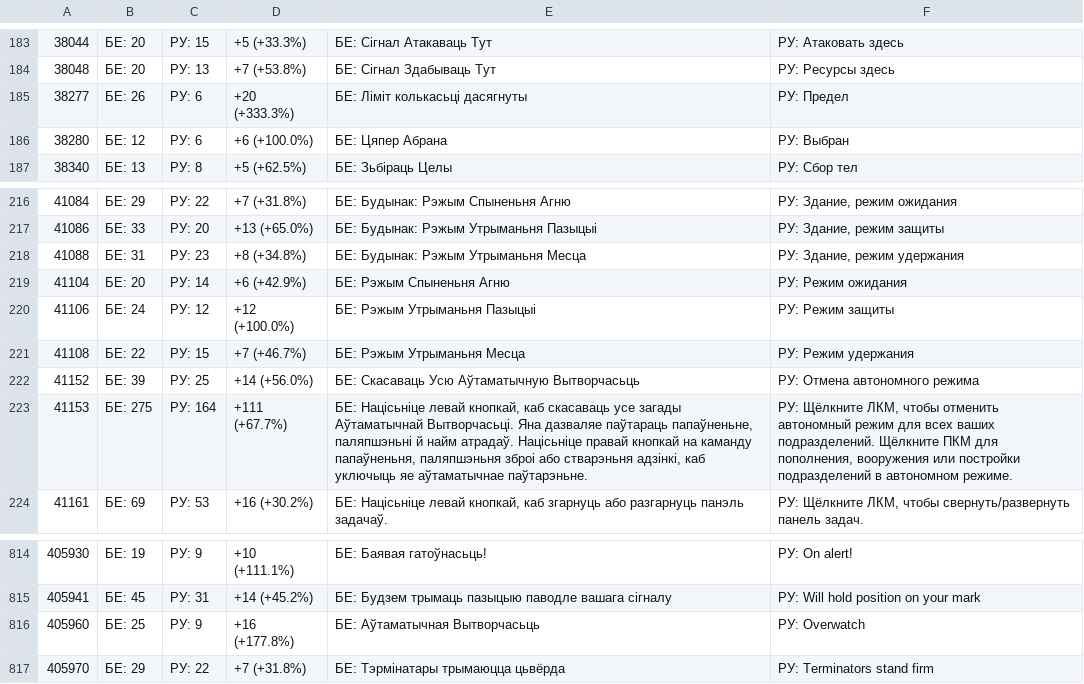
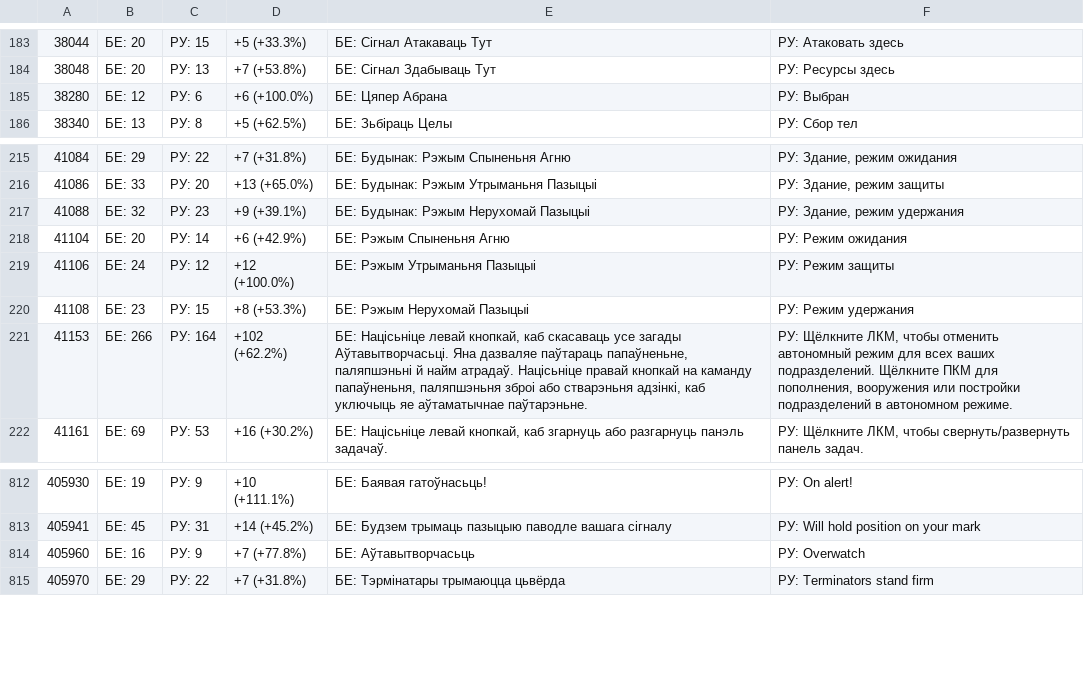
Before and after one commit to gitReiko/by-lang-wh40k-gladius, a CSV file: dow 1 de/даўжын радкоў.csv, drawn as a sheet; only a part is shown, gaps mark what is left out.

```diff
--- a/dow 1 de/даўжын радкоў.csv
+++ b/dow 1 de/даўжын радкоў.csv
@@ -184,3 +184,2 @@
 38048	БЕ: 20	РУ: 13	+7 (+53.8%)	БЕ: Сігнал Здабываць Тут	РУ: Ресурсы здесь
-38277	БЕ: 26	РУ: 6	+20 (+333.3%)	БЕ: Ліміт колькасьці дасягнуты	РУ: Предел
 38280	БЕ: 12	РУ: 6	+6 (+100.0%)	БЕ: Цяпер Абрана	РУ: Выбран
@@ -217,8 +216,7 @@
 41086	БЕ: 33	РУ: 20	+13 (+65.0%)	БЕ: Будынак: Рэжым Утрыманьня Пазыцыі	РУ: Здание, режим защиты
-41088	БЕ: 31	РУ: 23	+8 (+34.8%)	БЕ: Будынак: Рэжым Утрыманьня Месца	РУ: Здание, режим удержания
+41088	БЕ: 32	РУ: 23	+9 (+39.1%)	БЕ: Будынак: Рэжым Нерухомай Пазыцыі	РУ: Здание, режим удержания
 41104	БЕ: 20	РУ: 14	+6 (+42.9%)	БЕ: Рэжым Спыненьня Агню	РУ: Режим ожидания
 41106	БЕ: 24	РУ: 12	+12 (+100.0%)	БЕ: Рэжым Утрыманьня Пазыцыі	РУ: Режим защиты
-41108	БЕ: 22	РУ: 15	+7 (+46.7%)	БЕ: Рэжым Утрыманьня Месца	РУ: Режим удержания
-41152	БЕ: 39	РУ: 25	+14 (+56.0%)	БЕ: Скасаваць Усю Аўтаматычную Вытворчасьць	РУ: Отмена автономного режима
-41153	БЕ: 275	РУ: 164	+111 (+67.7%)	БЕ: Націсьніце левай кнопкай, каб скасаваць усе загады Аўтаматычнай Вытворчасьці. Яна дазваляе паўтараць папаўненьне, паляпшэньні й найм атрадаў. Націсьніце правай кнопкай на каманду папаўненьня, паляпшэньня зброі або стварэньня адзінкі, каб уключыць яе аўтаматычнае паўтарэньне.	РУ: Щёлкните ЛКМ, чтобы отменить автономный режим для всех ваших подразделений. Щёлкните ПКМ для пополнения, вооружения или постройки подразделений в автономном режиме.
+41108	БЕ: 23	РУ: 15	+8 (+53.3%)	БЕ: Рэжым Нерухомай Пазыцыі	РУ: Режим удержания
+41153	БЕ: 266	РУ: 164	+102 (+62.2%)	БЕ: Націсьніце левай кнопкай, каб скасаваць усе загады Аўтавытворчасьці. Яна дазваляе паўтараць папаўненьне, паляпшэньні й найм атрадаў. Націсьніце правай кнопкай на каманду папаўненьня, паляпшэньня зброі або стварэньня адзінкі, каб уключыць яе аўтаматычнае паўтарэньне.	РУ: Щёлкните ЛКМ, чтобы отменить автономный режим для всех ваших подразделений. Щёлкните ПКМ для пополнения, вооружения или постройки подразделений в автономном режиме.
 41161	БЕ: 69	РУ: 53	+16 (+30.2%)	БЕ: Націсьніце левай кнопкай, каб згарнуць або разгарнуць панэль задачаў.	РУ: Щёлкните ЛКМ, чтобы свернуть/развернуть панель задач.
@@ -815,3 +813,3 @@
 405941	БЕ: 45	РУ: 31	+14 (+45.2%)	БЕ: Будзем трымаць пазыцыю паводле вашага сігналу	РУ: Will hold position on your mark
-405960	БЕ: 25	РУ: 9	+16 (+177.8%)	БЕ: Аўтаматычная Вытворчасьць	РУ: Overwatch
+405960	БЕ: 16	РУ: 9	+7 (+77.8%)	БЕ: Аўтавытворчасьць	РУ: Overwatch
 405970	БЕ: 29	РУ: 22	+7 (+31.8%)	БЕ: Тэрмінатары трымаюцца цьвёрда	РУ: Terminators stand firm
```
Also changed, not shown: 3 other files.
